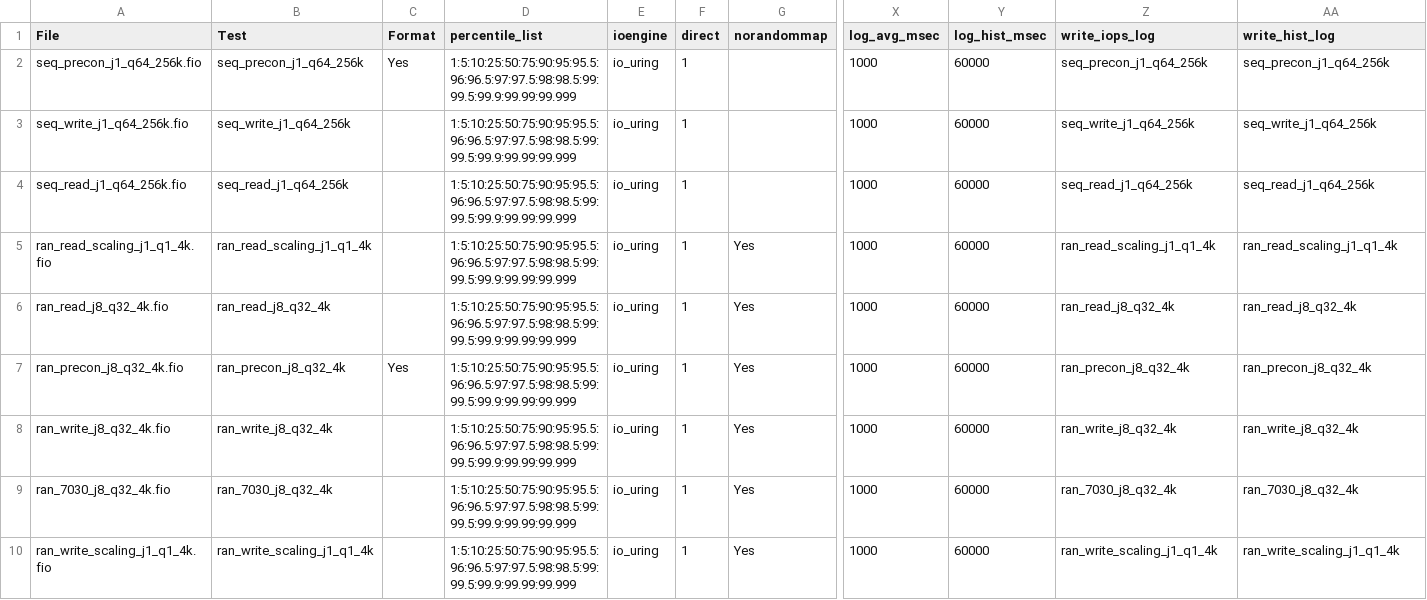
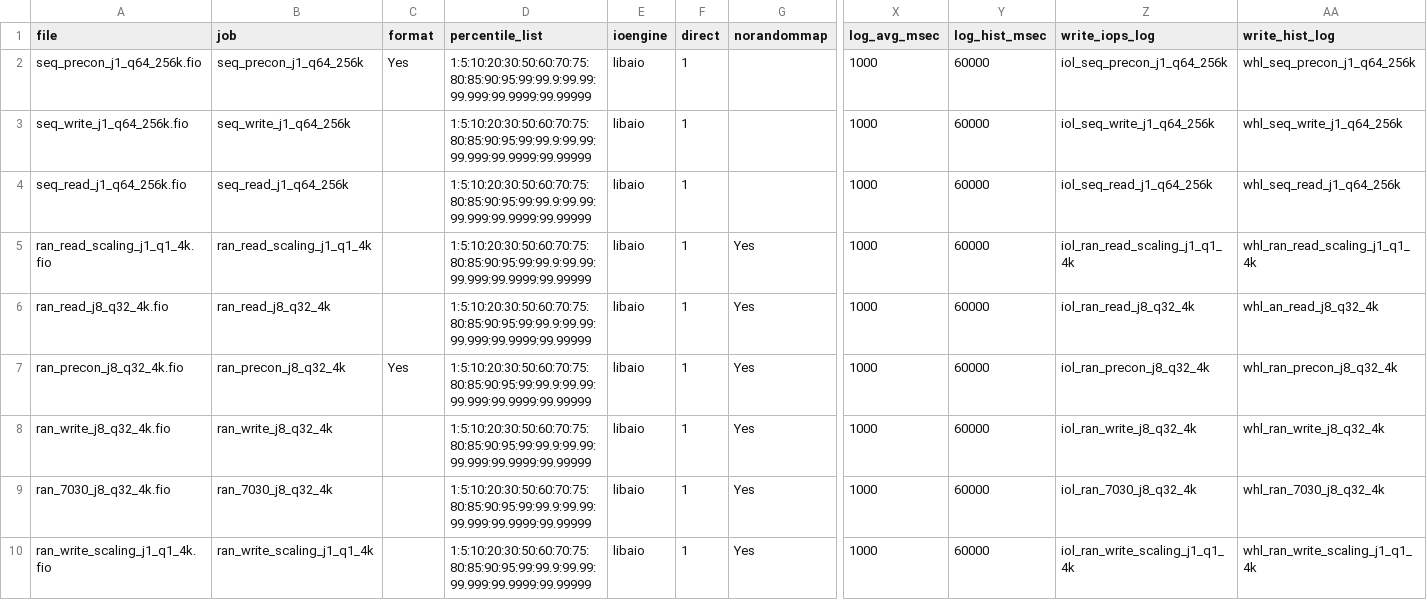
Before and after one commit to kpmckay/fio-scripts, a CSV file: testcases/basic_corners.csv, drawn as a sheet; only a part is shown, gaps mark what is left out; the diff names each change by its address in the sheet, - before the commit and + after, or states it on an @@ line.

Commit message:
Remove column ordering requirement and separate parsing

```diff
--- a/testcases/basic_corners.csv
+++ b/testcases/basic_corners.csv
-A1: File
+A1: file
-B1: Test
+B1: job
-C1: Format
+C1: format
-D2:D10 (percentile_list): 1:5:10:25:50:75:90:95:95.5:96:96.5:97:97.5:98:98.5:99:99.5:99.9:99.99:99.999
+D2:D10 (percentile_list): 1:5:10:20:30:50:60:70:75:80:85:90:95:99:99.9:99.99:99.999:99.9999:99.99999
-E2:E10 (ioengine): io_uring
+E2:E10 (ioengine): libaio
-Z2 (write_iops_log): seq_precon_j1_q64_256k
+Z2 (write_iops_log): iol_seq_precon_j1_q64_256k
-AA2 (write_hist_log): seq_precon_j1_q64_256k
+AA2 (write_hist_log): whl_seq_precon_j1_q64_256k
-Z3 (write_iops_log): seq_write_j1_q64_256k
+Z3 (write_iops_log): iol_seq_write_j1_q64_256k
-AA3 (write_hist_log): seq_write_j1_q64_256k
+AA3 (write_hist_log): whl_seq_write_j1_q64_256k
-Z4 (write_iops_log): seq_read_j1_q64_256k
+Z4 (write_iops_log): iol_seq_read_j1_q64_256k
-AA4 (write_hist_log): seq_read_j1_q64_256k
+AA4 (write_hist_log): whl_seq_read_j1_q64_256k
-Z5 (write_iops_log): ran_read_scaling_j1_q1_4k
+Z5 (write_iops_log): iol_ran_read_scaling_j1_q1_4k
-AA5 (write_hist_log): ran_read_scaling_j1_q1_4k
+AA5 (write_hist_log): whl_ran_read_scaling_j1_q1_4k
-Z6 (write_iops_log): ran_read_j8_q32_4k
+Z6 (write_iops_log): iol_ran_read_j8_q32_4k
-AA6 (write_hist_log): ran_read_j8_q32_4k
+AA6 (write_hist_log): whl_an_read_j8_q32_4k
-Z7 (write_iops_log): ran_precon_j8_q32_4k
+Z7 (write_iops_log): iol_ran_precon_j8_q32_4k
-AA7 (write_hist_log): ran_precon_j8_q32_4k
+AA7 (write_hist_log): whl_ran_precon_j8_q32_4k
-Z8 (write_iops_log): ran_write_j8_q32_4k
+Z8 (write_iops_log): iol_ran_write_j8_q32_4k
-AA8 (write_hist_log): ran_write_j8_q32_4k
+AA8 (write_hist_log): whl_ran_write_j8_q32_4k
-Z9 (write_iops_log): ran_7030_j8_q32_4k
+Z9 (write_iops_log): iol_ran_7030_j8_q32_4k
-AA9 (write_hist_log): ran_7030_j8_q32_4k
+AA9 (write_hist_log): whl_ran_7030_j8_q32_4k
-Z10 (write_iops_log): ran_write_scaling_j1_q1_4k
+Z10 (write_iops_log): iol_ran_write_scaling_j1_q1_4k
-AA10 (write_hist_log): ran_write_scaling_j1_q1_4k
+AA10 (write_hist_log): whl_ran_write_scaling_j1_q1_4k
```
Also changed, not shown: 1 other file.
